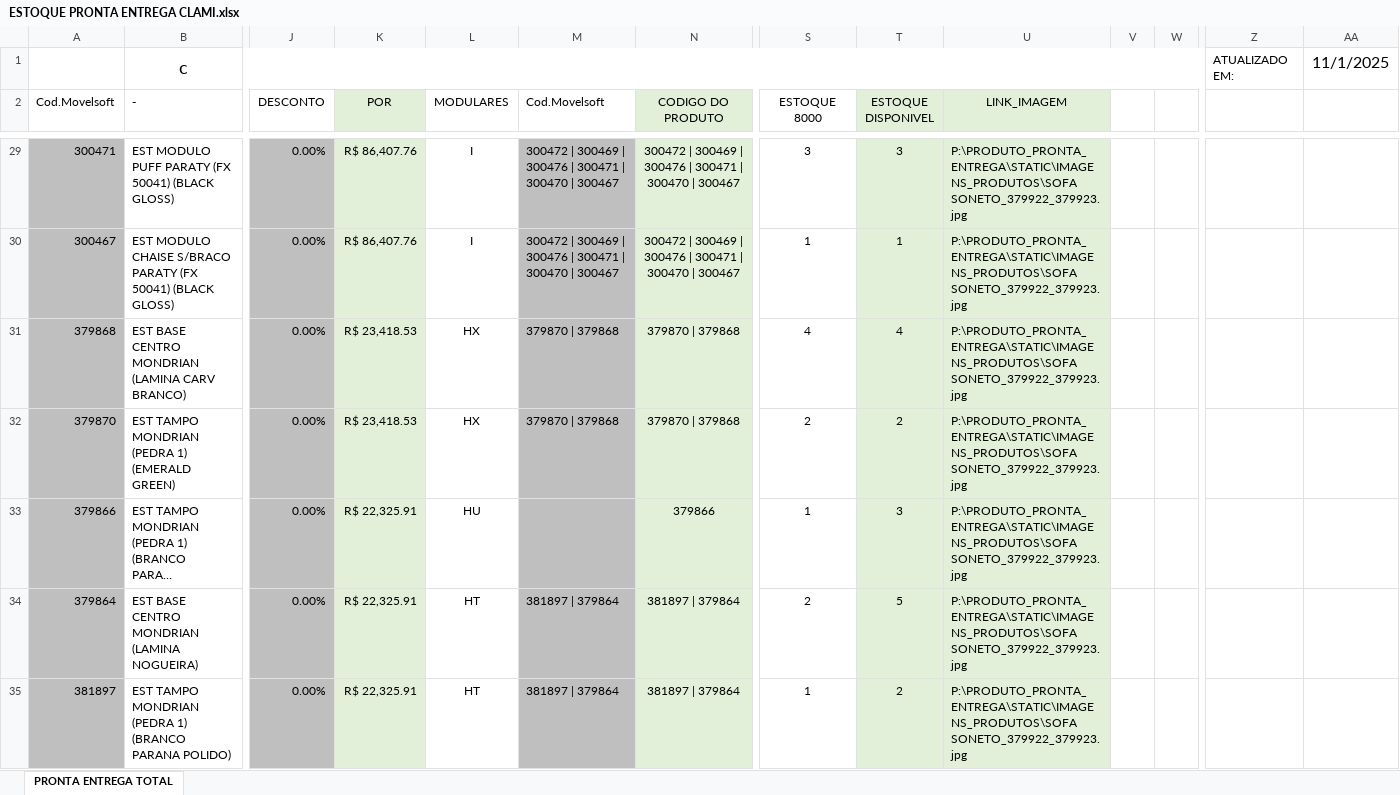
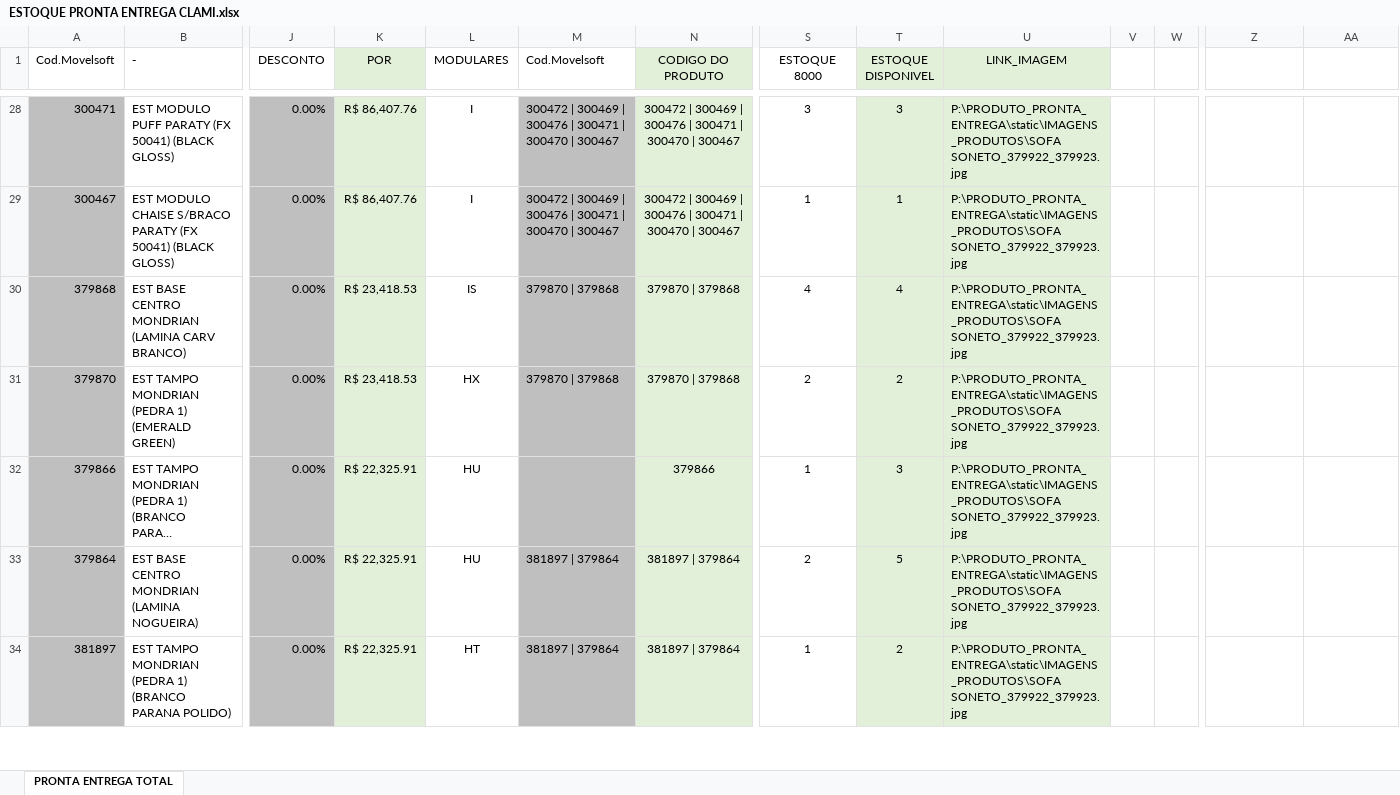
Before and after one commit to mostruario/estoque_pronta_entrega, an Excel workbook: PRODUTOS/ESTOQUE PRONTA ENTREGA CLAMI.xlsx, sheet PRONTA ENTREGA TOTAL, drawn as a sheet; only a part is shown, gaps mark what is left out; long unchanged cells end in …; values as stored, in another font and other column widths than the file's, no borders; charts and pictures and conditional formats not drawn; removed rows and columns are numbered as before the commit, all else as after; rows hold the shown columns only; the diff covers the shown part only; the diff names each change by its address in the sheet, - before the commit and + after, or states it on an @@ line.

```diff
--- a/PRODUTOS/ESTOQUE PRONTA ENTREGA CLAMI.xlsx (sheet PRONTA ENTREGA TOTAL)
+++ b/PRODUTOS/ESTOQUE PRONTA ENTREGA CLAMI.xlsx (sheet PRONTA ENTREGA TOTAL)
-row 1:  | c |  |  |  |  |  |  |  |  |  |  | ATUALIZADO EM: | 11/1/2025
-U28:U34 (LINK_IMAGEM): P:\PRODUTO_PRONTA_ENTREGA\STATIC\IMAGENS_PRODUTOS\SOFA SONETO_379922_379923.jpg
+U28:U34 (LINK_IMAGEM): P:\PRODUTO_PRONTA_ENTREGA\static\IMAGENS_PRODUTOS\SOFA SONETO_379922_379923.jpg
-L30 (MODULARES): HX
+L30 (MODULARES): IS
-L33 (MODULARES): HT
+L33 (MODULARES): HU
```
Also changed, not shown: 1181 edited cells elsewhere in this sheet, formulas that keep their value, charts or pictures, 4 other files.
